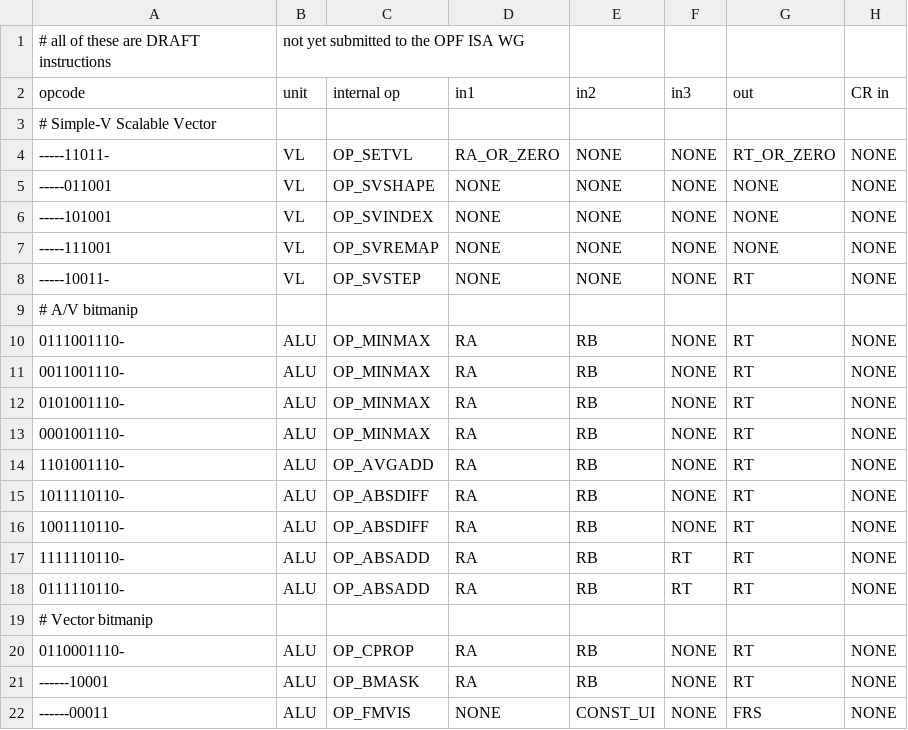
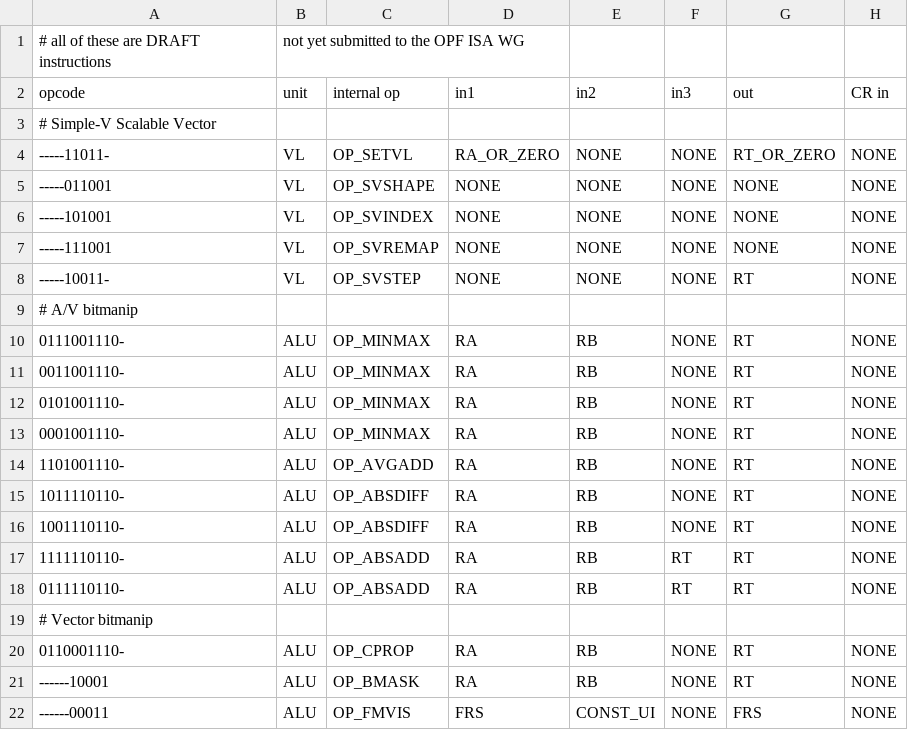
Before and after one commit to Libre-SOC-mirrors/openpower-isa, a CSV file: openpower/isatables/minor_22.csv, drawn as a sheet; only a part is shown; the diff names each change by its address in the sheet, - before the commit and + after, or states it on an @@ line.

Commit message:
Revert "set IN1 to NONE for fmvis", in1 is FRS. https://libre-soc.org/openpower/sv/int_fp_mv/ 0-5	6-10	11-15	16-25	26-30	31	Form Major	FRS	d1	d0	XO	d2	DX-Form
This reverts commit ff67f3220d279512fe2656136dfc3287842a91e3.

```diff
--- a/openpower/isatables/minor_22.csv
+++ b/openpower/isatables/minor_22.csv
-D22 (in1): NONE
+D22 (in1): FRS
```
